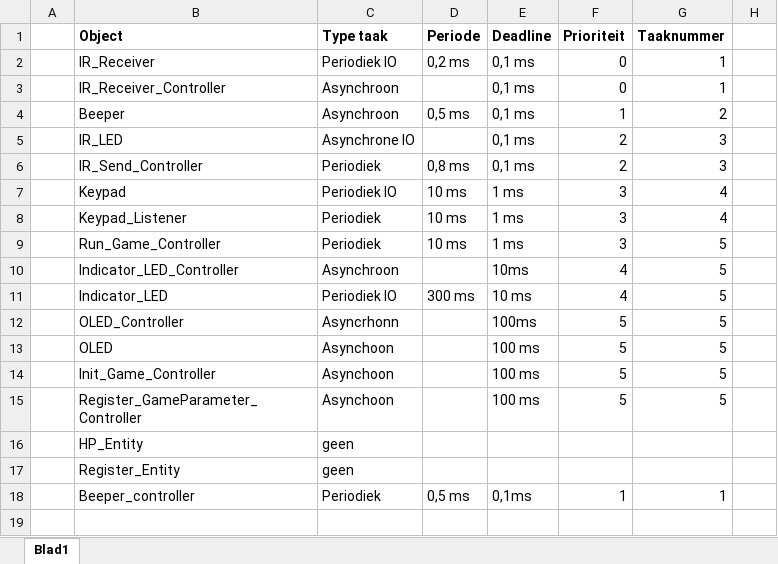
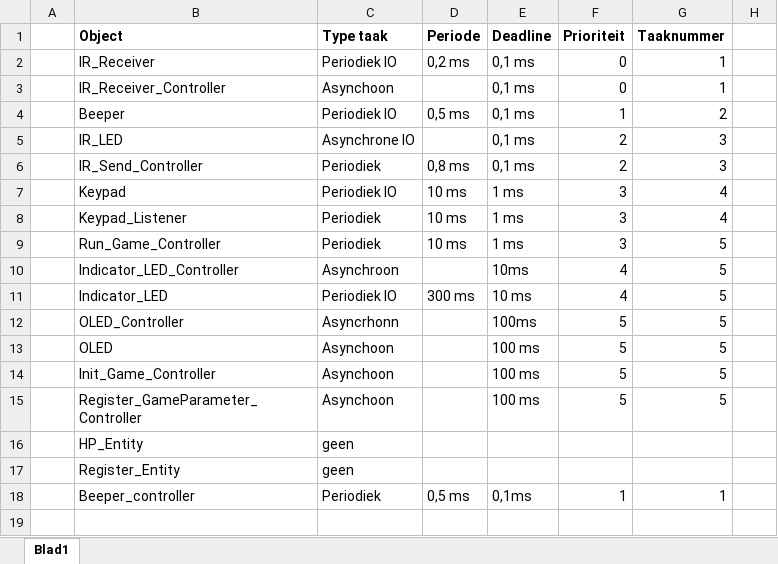
Before and after one commit to jeffreygek1/Thema-Opdracht-Devices-HU, an Excel workbook: Solution/Final/Taakstructurering.xlsx, sheet Blad1, drawn as a sheet; only a part is shown; values as stored, in another font and other column widths than the file's, no borders; the diff names each change by its address in the sheet, - before the commit and + after, or states it on an @@ line.

```diff
--- a/Solution/Final/Taakstructurering.xlsx (sheet Blad1)
+++ b/Solution/Final/Taakstructurering.xlsx (sheet Blad1)
-C3: Asynchroon
+C3: Asynchoon
-C4: Asynchroon
+C4: Periodiek IO
```
Also changed, not shown: 47 other files.
